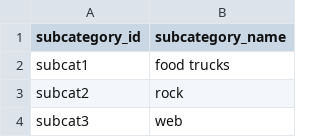
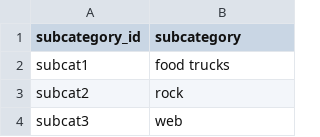
Before and after one commit to leedavidarmstrong/Crowdfunding_ETL, a CSV file: Starter_Files/Resources/subcategory.csv, drawn as a sheet; only a part is shown.

```diff
--- a/Starter_Files/Resources/subcategory.csv
+++ b/Starter_Files/Resources/subcategory.csv
@@ -1,2 +1,2 @@
-subcategory_id,subcategory_name
+subcategory_id,subcategory
 subcat1,food trucks
```
Also changed, not shown: 3 other files.
